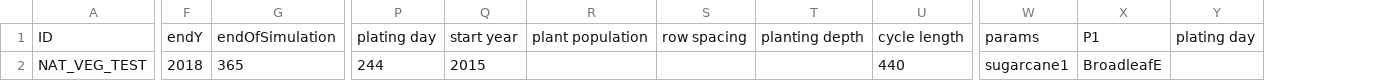
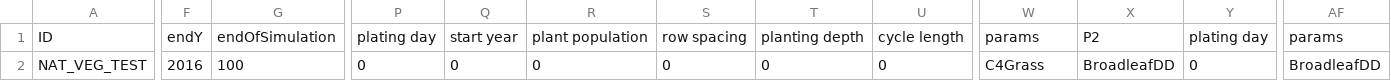
Before and after one commit to JBortolucci/ECOSMOS, a CSV file: inst/Template_Simulation_Control_NatVeg.csv, drawn as a sheet; only a part is shown, gaps mark what is left out; removed rows and columns are numbered as before the commit, all else as after; the diff covers the shown part only; the diff names each change by its address in the sheet, - before the commit and + after, or states it on an @@ line.

```diff
--- a/inst/Template_Simulation_Control_NatVeg.csv
+++ b/inst/Template_Simulation_Control_NatVeg.csv
-column X, rows 1-2: P1 | BroadleafE
+column X, rows 1-2: P2 | BroadleafDD
+column AF, rows 1-2: params | BroadleafDD
-F2: 2018
+F2: 2016
-G2: 365
+G2: 100
-P2: 244
+P2: 0
-Q2: 2015
+Q2: 0
-R2: (empty)
+R2: 0
-S2: (empty)
+S2: 0
-T2: (empty)
+T2: 0
-U2: 440
+U2: 0
-W2: sugarcane1
+W2: C4Grass
-Y2: (empty)
+Y2: 0
```
Also changed, not shown: 6 edited cells elsewhere in this file, 6 other files.
